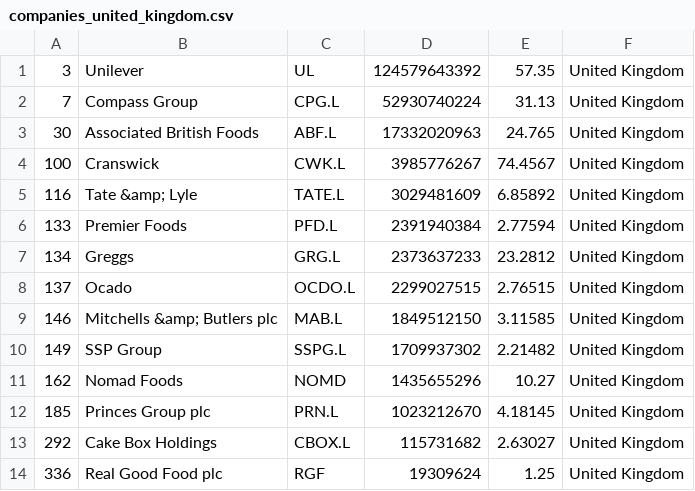
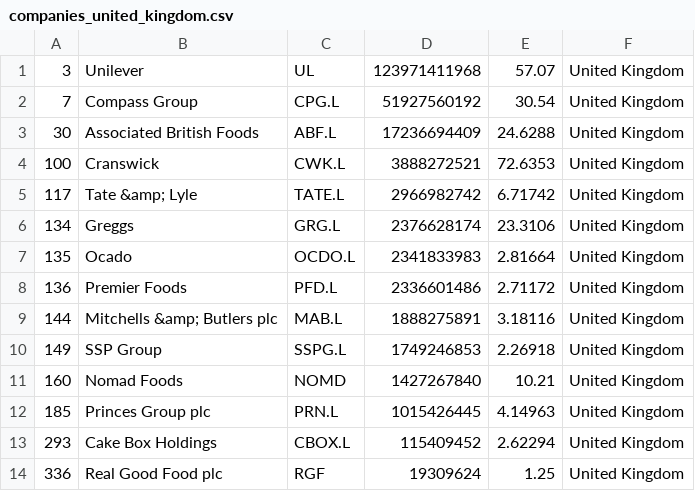
Before and after one commit to andaribu/merida-june-6-2024, a CSV file: companies_united_kingdom.csv, drawn as a sheet.

```diff
--- a/companies_united_kingdom.csv
+++ b/companies_united_kingdom.csv
@@ -1,14 +1,14 @@
-"3","Unilever","UL","124579643392","57.35","United Kingdom"
-"7","Compass Group","CPG.L","52930740224","31.13","United Kingdom"
-"30","Associated British Foods","ABF.L","17332020963","24.765","United Kingdom"
-"100","Cranswick","CWK.L","3985776267","74.4567","United Kingdom"
-"116","Tate &amp; Lyle","TATE.L","3029481609","6.85892","United Kingdom"
-"133","Premier Foods","PFD.L","2391940384","2.77594","United Kingdom"
-"134","Greggs","GRG.L","2373637233","23.2812","United Kingdom"
-"137","Ocado","OCDO.L","2299027515","2.76515","United Kingdom"
-"146","Mitchells &amp; Butlers plc","MAB.L","1849512150","3.11585","United Kingdom"
-"149","SSP Group","SSPG.L","1709937302","2.21482","United Kingdom"
-"162","Nomad Foods","NOMD","1435655296","10.27","United Kingdom"
-"185","Princes Group plc","PRN.L","1023212670","4.18145","United Kingdom"
-"292","Cake Box Holdings","CBOX.L","115731682","2.63027","United Kingdom"
+"3","Unilever","UL","123971411968","57.07","United Kingdom"
+"7","Compass Group","CPG.L","51927560192","30.54","United Kingdom"
+"30","Associated British Foods","ABF.L","17236694409","24.6288","United Kingdom"
+"100","Cranswick","CWK.L","3888272521","72.6353","United Kingdom"
+"117","Tate &amp; Lyle","TATE.L","2966982742","6.71742","United Kingdom"
+"134","Greggs","GRG.L","2376628174","23.3106","United Kingdom"
+"135","Ocado","OCDO.L","2341833983","2.81664","United Kingdom"
+"136","Premier Foods","PFD.L","2336601486","2.71172","United Kingdom"
+"144","Mitchells &amp; Butlers plc","MAB.L","1888275891","3.18116","United Kingdom"
+"149","SSP Group","SSPG.L","1749246853","2.26918","United Kingdom"
+"160","Nomad Foods","NOMD","1427267840","10.21","United Kingdom"
+"185","Princes Group plc","PRN.L","1015426445","4.14963","United Kingdom"
+"293","Cake Box Holdings","CBOX.L","115409452","2.62294","United Kingdom"
 "336","Real Good Food plc","RGF","19309624","1.25","United Kingdom"
```
Also changed, not shown: companies_france.csv, companies_germany.csv, 1 other file.
